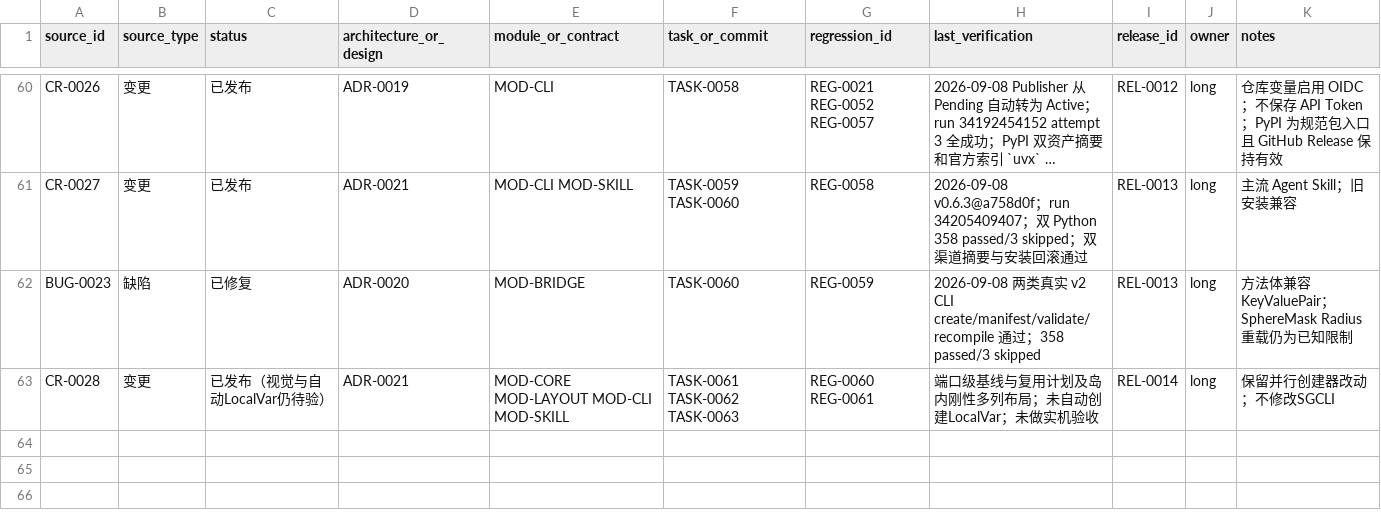
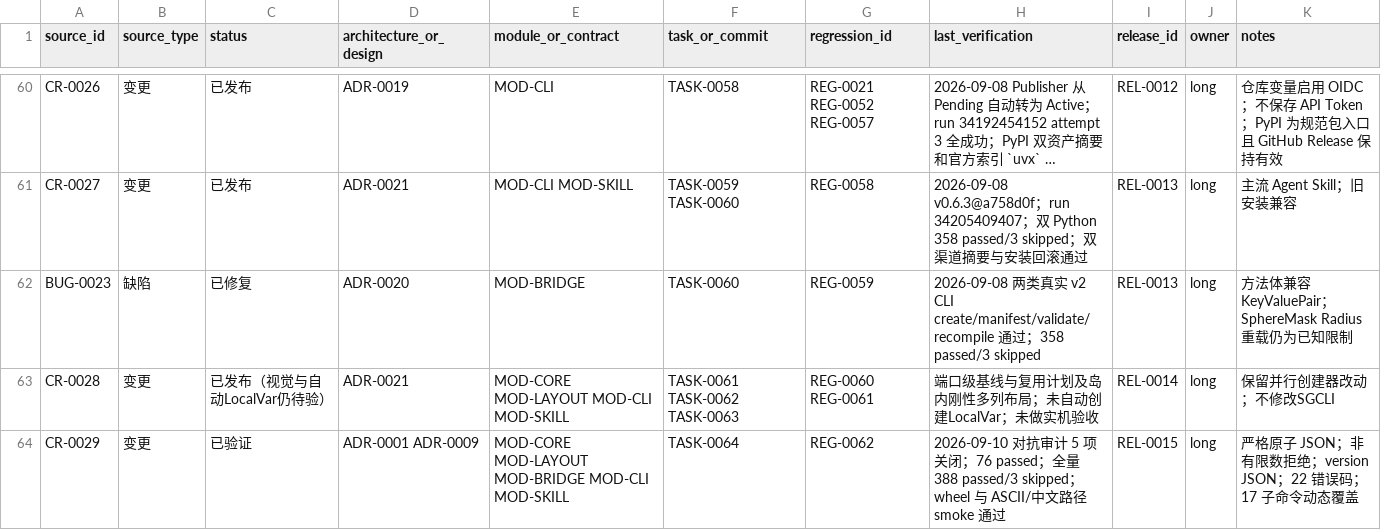
Before and after one commit to seeseeczl/ASECLI, a CSV file: docs/00-governance/traceability.csv, drawn as a sheet; only a part is shown, gaps mark what is left out; long unchanged cells end in …; the diff names each change by its address in the sheet, - before the commit and + after, or states it on an @@ line.

Commit message:
chore: prepare v0.7.0 release

```diff
--- a/docs/00-governance/traceability.csv
+++ b/docs/00-governance/traceability.csv
+row 64: CR-0029 | 变更 | 已验证 | ADR-0001 ADR-0009 | MOD-CORE MOD-LAYOUT MOD-BRIDGE MOD-CLI MOD-SKILL | TASK-0064 | REG-0062 | 2026-09-10 对抗审计 5 项关闭；76 passed；全量 388 passed/3 skipped；wheel 与 ASCII/中文路径 smoke 通过 | REL-0015 | long | 严格原子 JSON；非有限数拒绝；version JSON；22 错误码；17 子命令动态覆盖
```
Also changed, not shown: 15 other files.
